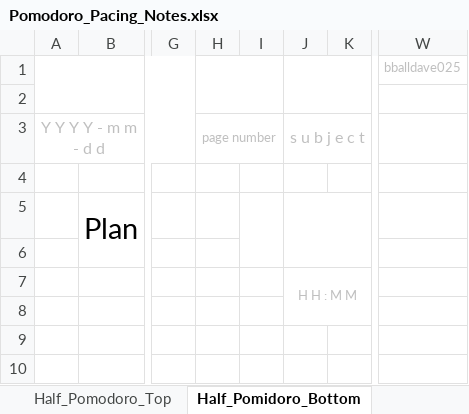
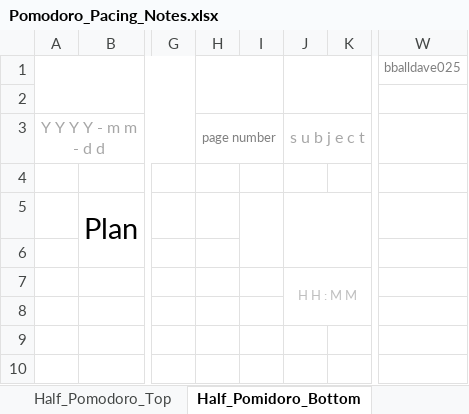
Before and after one commit to bballdave025/aws-udemy-pacing, an Excel workbook: Pomodoro_Pacing_Notes.xlsx, sheet Half_Pomidoro_Bottom, drawn as a sheet; only a part is shown, gaps mark what is left out; values as stored, in another font and other column widths than the file's, no borders; the diff names each change by its address in the sheet, - before the commit and + after, or states it on an @@ line.

```diff
--- a/Pomodoro_Pacing_Notes.xlsx (sheet Half_Pomidoro_Bottom)
+++ b/Pomodoro_Pacing_Notes.xlsx (sheet Half_Pomidoro_Bottom)
-W1 text colour: #BFBFBF
+W1 text colour: #808080
-A3 text colour: #BFBFBF
+A3 text colour: #A6A6A6
-H3 text colour: #BFBFBF
+H3 text colour: #808080
-J3 text colour: #BFBFBF
+J3 text colour: #A6A6A6
```
Also changed, not shown: sheet Just_Heading, sheet Half_Pomodoro_Top, sheet Two Pomodoros, sheet Pomodoros_w_Lect_Len, other sheet tabs, 11 other files.
